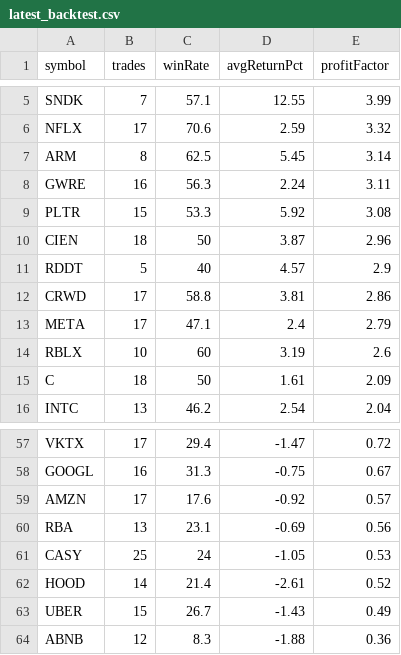
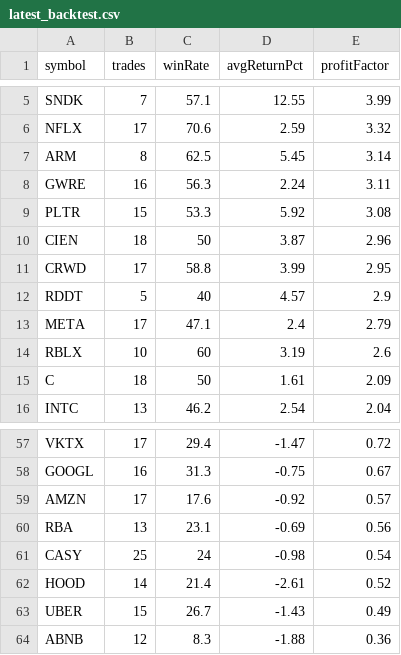
Before and after one commit to narendra0467/Trading-System, a CSV file: reports/latest_backtest.csv, drawn as a sheet; only a part is shown, gaps mark what is left out; the diff covers the shown part only.

```diff
--- a/reports/latest_backtest.csv
+++ b/reports/latest_backtest.csv
@@ -10,4 +10,4 @@ PLTR,15,53.3,5.92,3.08
 CIEN,18,50,3.87,2.96
+CRWD,17,58.8,3.99,2.95
 RDDT,5,40,4.57,2.9
-CRWD,17,58.8,3.81,2.86
 META,17,47.1,2.4,2.79
@@ -60,3 +60,3 @@ AMZN,17,17.6,-0.92,0.57
 RBA,13,23.1,-0.69,0.56
-CASY,25,24,-1.05,0.53
+CASY,25,24,-0.98,0.54
 HOOD,14,21.4,-2.61,0.52
```
Also changed, not shown: 6 added rows, 6 removed rows and 4 edited cells elsewhere in this file, reports/latest_high_risk_scan.csv, reports/latest_leaps_scan.csv, 19 other files.
